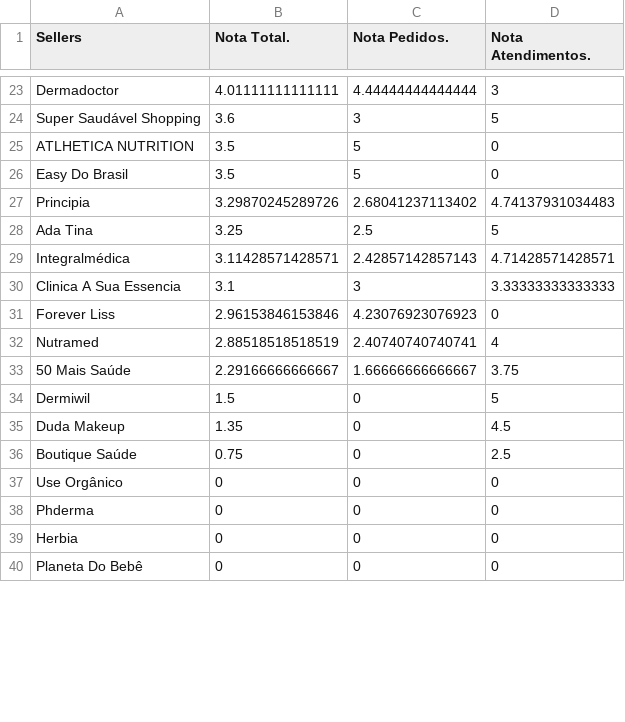
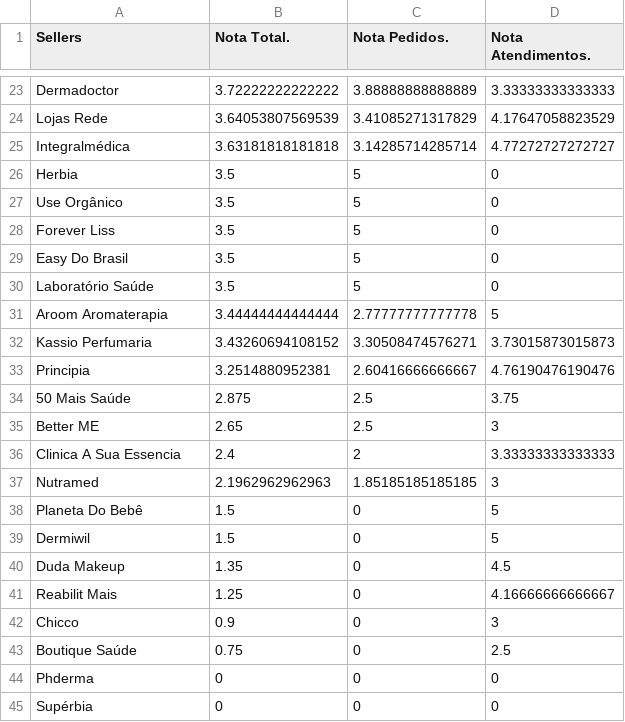
Before and after one commit to panvelinfinita/csv, a CSV file: sellernote.csv, drawn as a sheet; only a part is shown, gaps mark what is left out; removed rows and columns are numbered as before the commit, all else as after; the diff covers the shown part only; the diff names each change by its address in the sheet, - before the commit and + after, or states it on an @@ line.

Commit message:
Update sellernote.csv

```diff
--- a/sellernote.csv
+++ b/sellernote.csv
-B23 (Nota Total.): 4.01111111111111
+B23 (Nota Total.): 3.72222222222222
-C23 (Nota Pedidos.): 4.44444444444444
+C23 (Nota Pedidos.): 3.88888888888889
-D23 (Nota Atendimentos.): 3
+D23 (Nota Atendimentos.): 3.33333333333333
-row 24: Super Saudável Shopping | 3.6 | 3 | 5
+row 24: Lojas Rede | 3.64053807569539 | 3.41085271317829 | 4.17647058823529
+row 25: Integralmédica | 3.63181818181818 | 3.14285714285714 | 4.77272727272727
+row 26: Herbia | 3.5 | 5 | 0
-A27 (Sellers): ATLHETICA NUTRITION
+A27 (Sellers): Use Orgânico
+row 28: Forever Liss | 3.5 | 5 | 0
+row 30: Laboratório Saúde | 3.5 | 5 | 0
+row 31: Aroom Aromaterapia | 3.44444444444444 | 2.77777777777778 | 5
+row 32: Kassio Perfumaria | 3.43260694108152 | 3.30508474576271 | 3.73015873015873
-B33 (Nota Total.): 3.29870245289726
+B33 (Nota Total.): 3.2514880952381
-C33 (Nota Pedidos.): 2.68041237113402
+C33 (Nota Pedidos.): 2.60416666666667
-D33 (Nota Atendimentos.): 4.74137931034483
+D33 (Nota Atendimentos.): 4.76190476190476
-row 28: Ada Tina | 3.25 | 2.5 | 5
-row 29: Integralmédica | 3.11428571428571 | 2.42857142857143 | 4.71428571428571
+row 34: 50 Mais Saúde | 2.875 | 2.5 | 3.75
+row 35: Better ME | 2.65 | 2.5 | 3
-B36 (Nota Total.): 3.1
+B36 (Nota Total.): 2.4
-C36 (Nota Pedidos.): 3
+C36 (Nota Pedidos.): 2
-row 31: Forever Liss | 2.96153846153846 | 4.23076923076923 | 0
-B37 (Nota Total.): 2.88518518518519
+B37 (Nota Total.): 2.1962962962963
-C37 (Nota Pedidos.): 2.40740740740741
+C37 (Nota Pedidos.): 1.85185185185185
-D37 (Nota Atendimentos.): 4
+D37 (Nota Atendimentos.): 3
-row 33: 50 Mais Saúde | 2.29166666666667 | 1.66666666666667 | 3.75
+row 38: Planeta Do Bebê | 1.5 | 0 | 5
+row 41: Reabilit Mais | 1.25 | 0 | 4.16666666666667
+row 42: Chicco | 0.9 | 0 | 3
-row 37: Use Orgânico | 0 | 0 | 0
-A45 (Sellers): Herbia
+A45 (Sellers): Supérbia
-row 40: Planeta Do Bebê | 0 | 0 | 0
```
Also changed, not shown: 10 added rows, 12 removed rows, 1 moved row and 13 edited cells elsewhere in this file.
